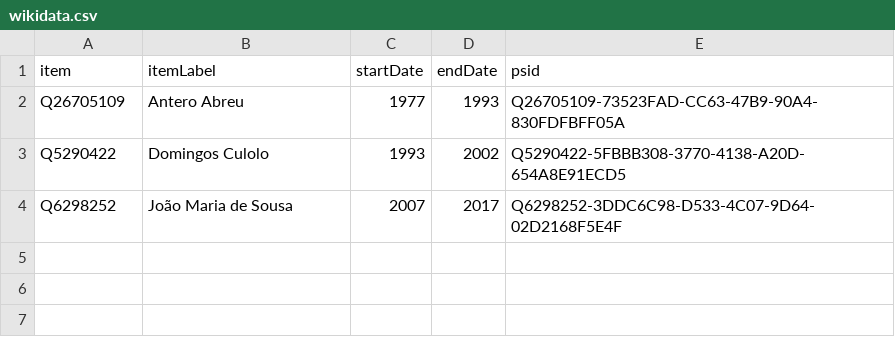
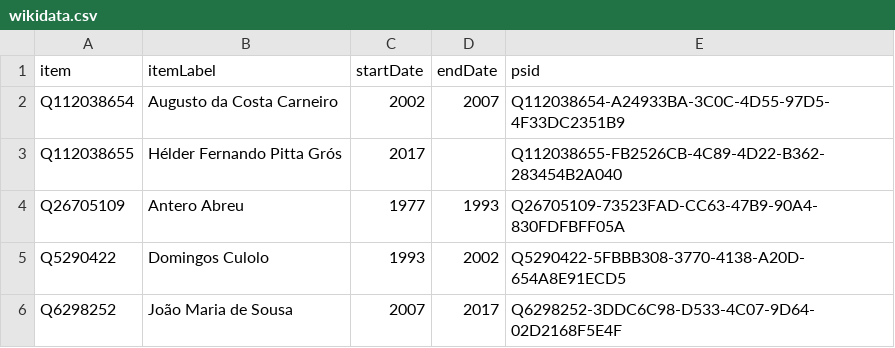
Before and after one commit to every-politician-scrapers/angola, a CSV file: sources/attorney-general/wikidata.csv, drawn as a sheet; the diff names each change by its address in the sheet, - before the commit and + after, or states it on an @@ line.

Commit message:
Compare external sources to Wikidata

```diff
--- a/sources/attorney-general/wikidata.csv
+++ b/sources/attorney-general/wikidata.csv
+row 2: Q112038654 | Augusto da Costa Carneiro | 2002 | 2007 | Q112038654-A24933BA-3C0C-4D55-97D5-4F33DC2351B9
+row 3: Q112038655 | Hélder Fernando Pitta Grós | 2017 |  | Q112038655-FB2526CB-4C89-4D22-B362-283454B2A040
```
Also changed, not shown: sources/assembly-3-ep/wikidata.csv, 1 other file.
